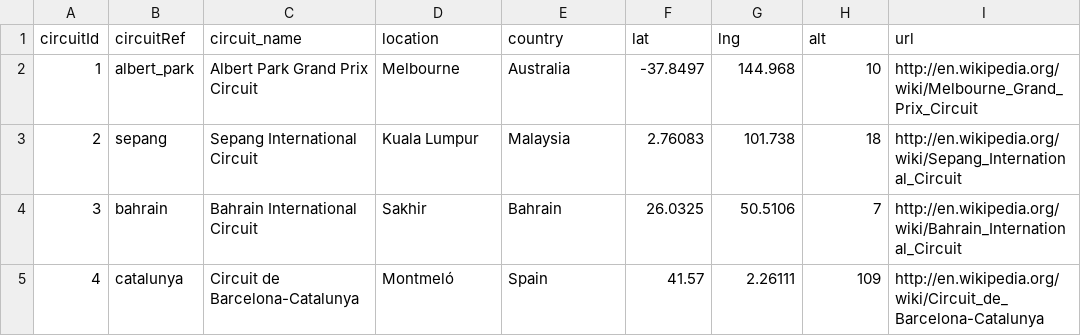
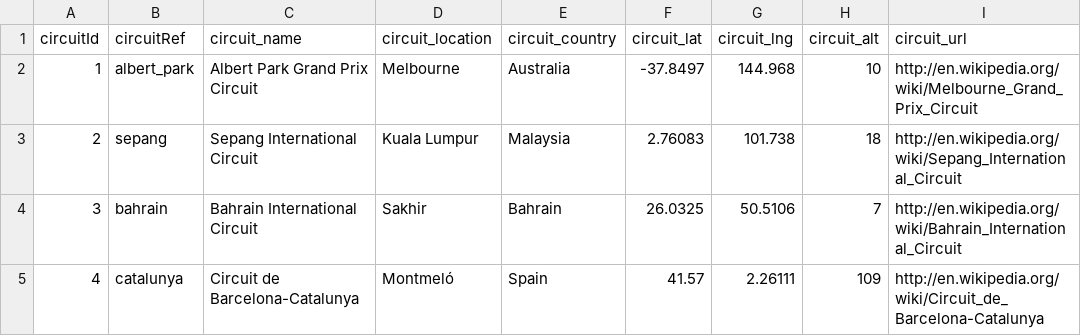
Before and after one commit to cobaltstarkiller/F1RaceOutcome, a CSV file: f1db_csv/circuits.csv, drawn as a sheet; only a part is shown.

```diff
--- a/f1db_csv/circuits.csv
+++ b/f1db_csv/circuits.csv
@@ -1,2 +1,2 @@
-circuitId,circuitRef,circuit_name,location,country,lat,lng,alt,url
+circuitId,circuitRef,circuit_name,circuit_location,circuit_country,circuit_lat,circuit_lng,circuit_alt,circuit_url
 1,"albert_park","Albert Park Grand Prix Circuit","Melbourne","Australia",-37.8497,144.968,10,"http://en.wikipedia.org/wiki/Melbourne_Grand_Prix_Circuit"
```
Also changed, not shown: f1db_csv/constructor_standings.csv, 1 other file.
